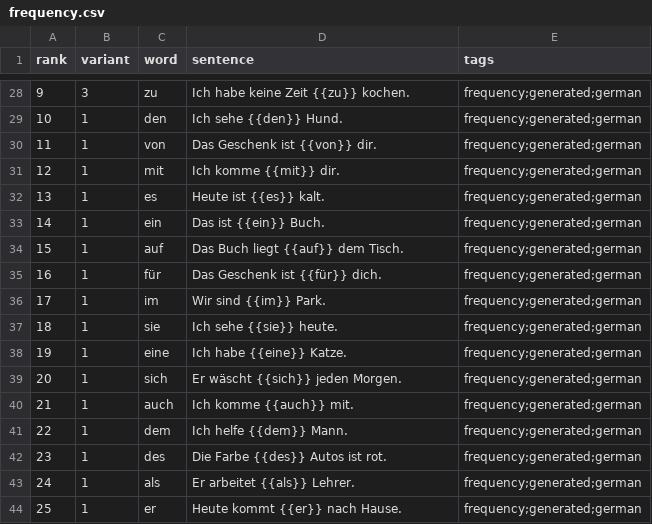
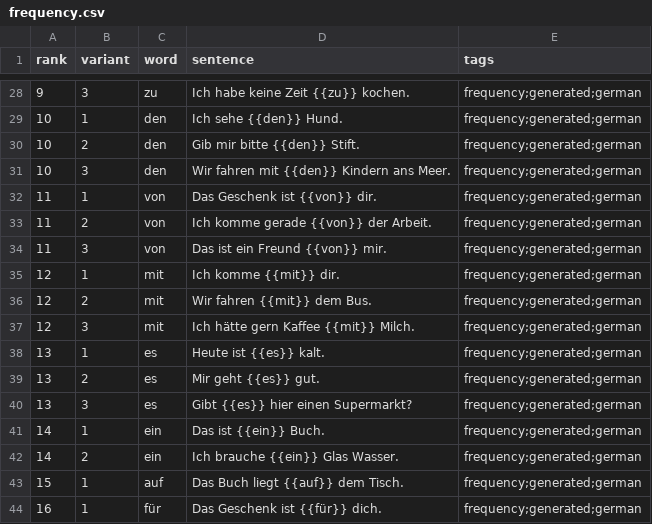
Before and after one commit to dnywh/mochiko, a CSV file: languages/de/frequency.csv, drawn as a sheet; only a part is shown, gaps mark what is left out; the shorter side is filled out with more unchanged rows; the diff names each change by its address in the sheet, - before the commit and + after, or states it on an @@ line.

Commit message:
daily frequency cards: 2026-09-14

```diff
--- a/languages/de/frequency.csv
+++ b/languages/de/frequency.csv
+row 30: 10 | 2 | den | Gib mir bitte {{den}} Stift. | frequency;generated;german
+row 31: 10 | 3 | den | Wir fahren mit {{den}} Kindern ans Meer. | frequency;generated;german
+row 33: 11 | 2 | von | Ich komme gerade {{von}} der Arbeit. | frequency;generated;german
+row 34: 11 | 3 | von | Das ist ein Freund {{von}} mir. | frequency;generated;german
+row 36: 12 | 2 | mit | Wir fahren {{mit}} dem Bus. | frequency;generated;german
+row 37: 12 | 3 | mit | Ich hätte gern Kaffee {{mit}} Milch. | frequency;generated;german
+row 39: 13 | 2 | es | Mir geht {{es}} gut. | frequency;generated;german
+row 40: 13 | 3 | es | Gibt {{es}} hier einen Supermarkt? | frequency;generated;german
+row 42: 14 | 2 | ein | Ich brauche {{ein}} Glas Wasser. | frequency;generated;german
```
Also changed, not shown: languages/es/frequency.csv.
